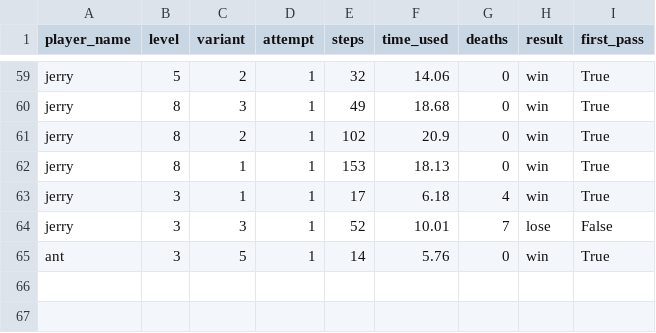
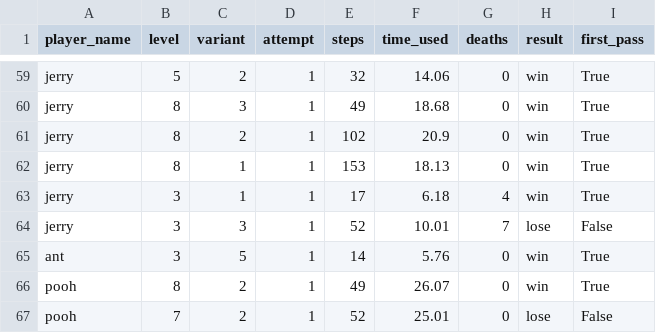
Before and after one commit to kan1243/Grid-Escape, a CSV file: stats.csv, drawn as a sheet; only a part is shown, gaps mark what is left out.

```diff
--- a/stats.csv
+++ b/stats.csv
@@ -65 +65,3 @@ jerry,3,3,1,52,10.01,7,lose,False
 ant,3,5,1,14,5.76,0,win,True
+pooh,8,2,1,49,26.07,0,win,True
+pooh,7,2,1,52,25.01,0,lose,False
```
Also changed, not shown: 11 other files.
